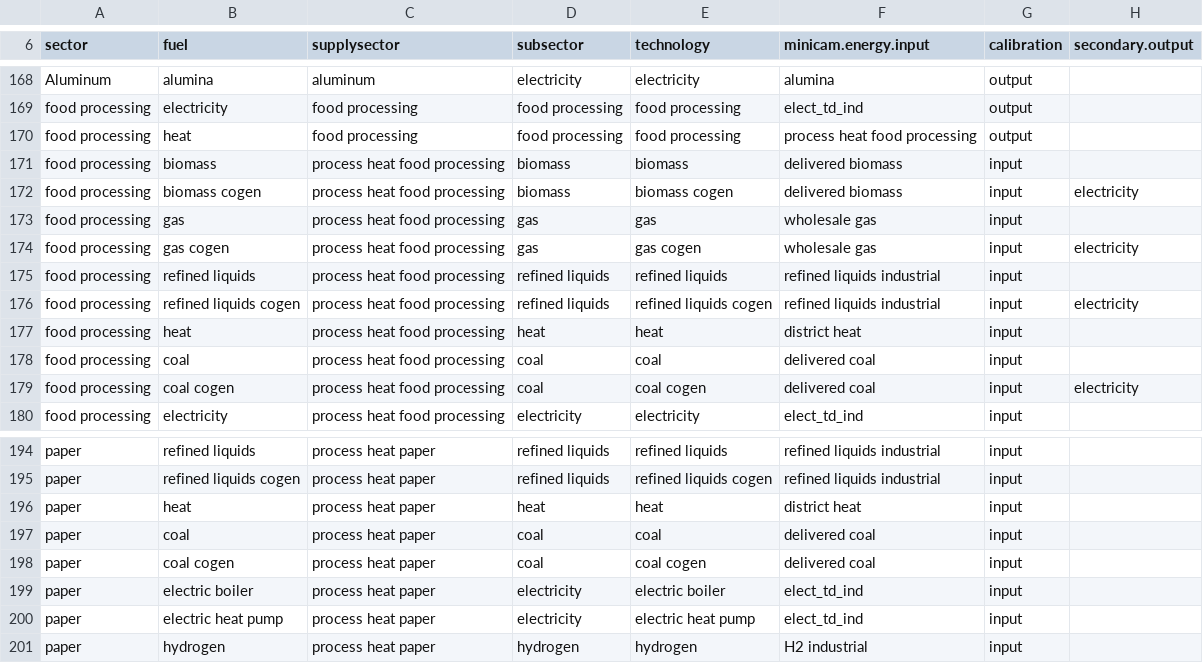
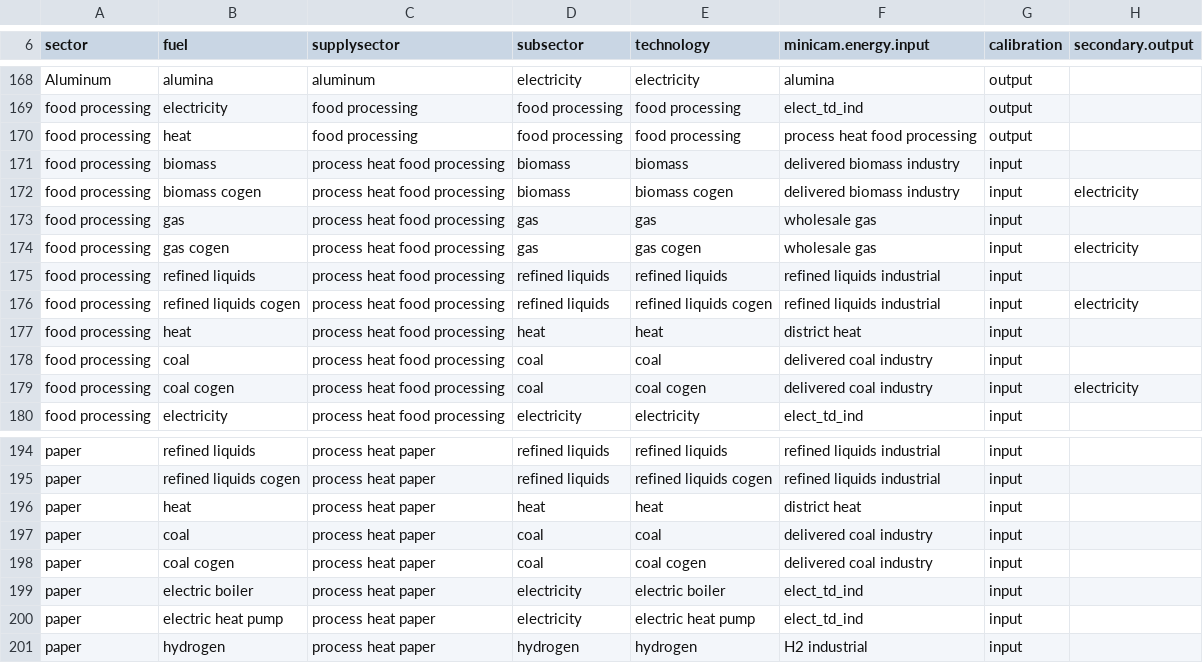
Before and after one commit to bc3LC-GCAMEurope/gcam-core, a CSV file: input/gcamdata/inst/extdata/energy/calibrated_techs.csv, drawn as a sheet; only a part is shown, gaps mark what is left out.

Commit message:
add specific fuels to paper and food processing

```diff
--- a/input/gcamdata/inst/extdata/energy/calibrated_techs.csv
+++ b/input/gcamdata/inst/extdata/energy/calibrated_techs.csv
@@ -170,4 +170,4 @@ food processing,electricity,food processing,food processing,food processing,elec
 food processing,heat,food processing,food processing,food processing,process heat food processing,output,
-food processing,biomass,process heat food processing,biomass,biomass,delivered biomass,input,
-food processing,biomass cogen,process heat food processing,biomass,biomass cogen,delivered biomass,input,electricity
+food processing,biomass,process heat food processing,biomass,biomass,delivered biomass industry,input,
+food processing,biomass cogen,process heat food processing,biomass,biomass cogen,delivered biomass industry,input,electricity
 food processing,gas,process heat food processing,gas,gas,wholesale gas,input,
@@ -177,4 +177,4 @@ food processing,refined liquids cogen,process heat food processing,refined liqui
 food processing,heat,process heat food processing,heat,heat,district heat,input,
-food processing,coal,process heat food processing,coal,coal,delivered coal,input,
-food processing,coal cogen,process heat food processing,coal,coal cogen,delivered coal,input,electricity
+food processing,coal,process heat food processing,coal,coal,delivered coal industry,input,
+food processing,coal cogen,process heat food processing,coal,coal cogen,delivered coal industry,input,electricity
 food processing,electricity,process heat food processing,electricity,electricity,elect_td_ind,input,
@@ -196,4 +196,4 @@ paper,refined liquids cogen,process heat paper,refined liquids,refined liquids c
 paper,heat,process heat paper,heat,heat,district heat,input,
-paper,coal,process heat paper,coal,coal,delivered coal,input,
-paper,coal cogen,process heat paper,coal,coal cogen,delivered coal,input,
+paper,coal,process heat paper,coal,coal,delivered coal industry,input,
+paper,coal cogen,process heat paper,coal,coal cogen,delivered coal industry,input,
 paper,electric boiler,process heat paper,electricity,electric boiler,elect_td_ind,input,
```
